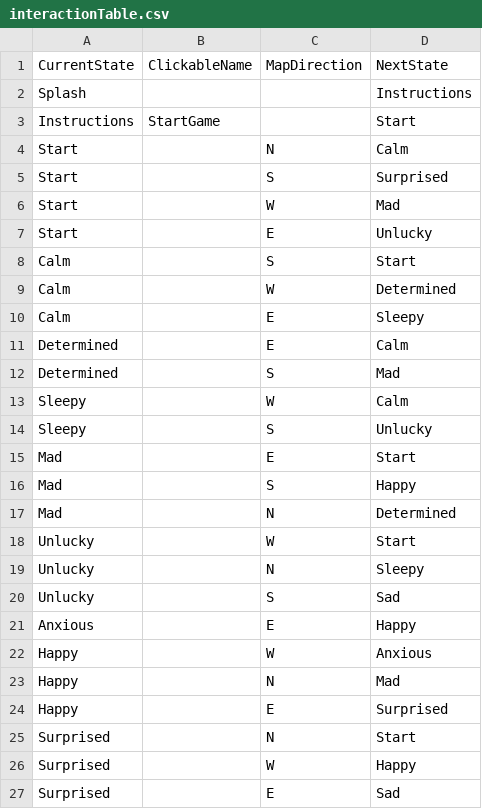
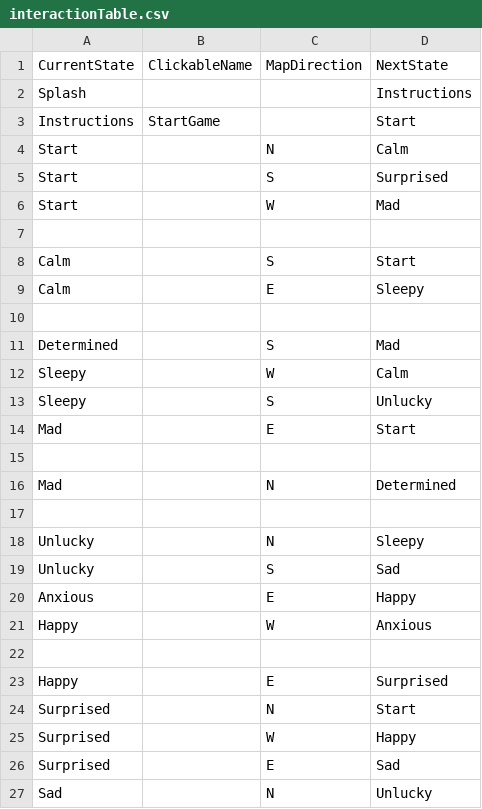
Before and after one commit to trhill2/Project-3-Game, a CSV file: data/interactionTable.csv, drawn as a sheet; only a part is shown; the shorter side is filled out with more unchanged rows; removed rows and columns are numbered as before the commit, all else as after; the diff names each change by its address in the sheet, - before the commit and + after, or states it on an @@ line.

```diff
--- a/data/interactionTable.csv
+++ b/data/interactionTable.csv
-row 7: Start |  | E | Unlucky
+row 7: (empty)
-row 9: Calm |  | W | Determined
-row 10: Determined |  | E | Calm
+row 10: (empty)
-row 15: Mad |  | S | Happy
+row 15: (empty)
-row 17: Unlucky |  | W | Start
+row 17: (empty)
-row 22: Happy |  | N | Mad
+row 22: (empty)
```
Also changed, not shown: data/adventureStates.csv, 31 other files.
